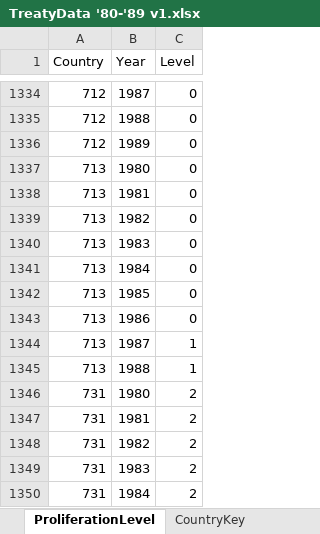
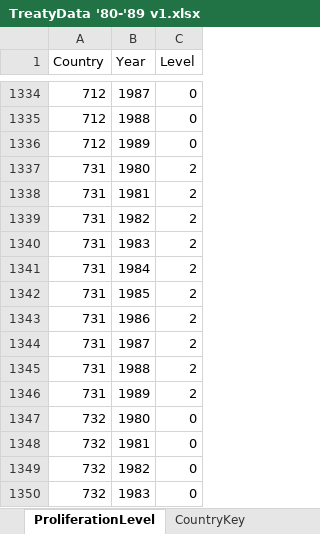
Before and after one commit to sjladerman/thesis, an Excel workbook: TreatyData '80-'89 v1.xlsx, sheet ProliferationLevel, drawn as a sheet; only a part is shown, gaps mark what is left out; the shorter side is filled out with more unchanged rows; values as stored, in another font and other column widths than the file's, no borders; the diff names each change by its address in the sheet, - before the commit and + after, or states it on an @@ line.

```diff
--- a/TreatyData '80-'89 v1.xlsx (sheet ProliferationLevel)
+++ b/TreatyData '80-'89 v1.xlsx (sheet ProliferationLevel)
-row 1337: 713 | 1980 | 0
-row 1338: 713 | 1981 | 0
-row 1339: 713 | 1982 | 0
-row 1340: 713 | 1983 | 0
-row 1341: 713 | 1984 | 0
-row 1342: 713 | 1985 | 0
-row 1343: 713 | 1986 | 0
-row 1344: 713 | 1987 | 1
-row 1345: 713 | 1988 | 1
```
Also changed, not shown: TreatyData '45-'49 v1.xlsx, TreatyData '50-'59 v1.xlsx, 2 other files.
